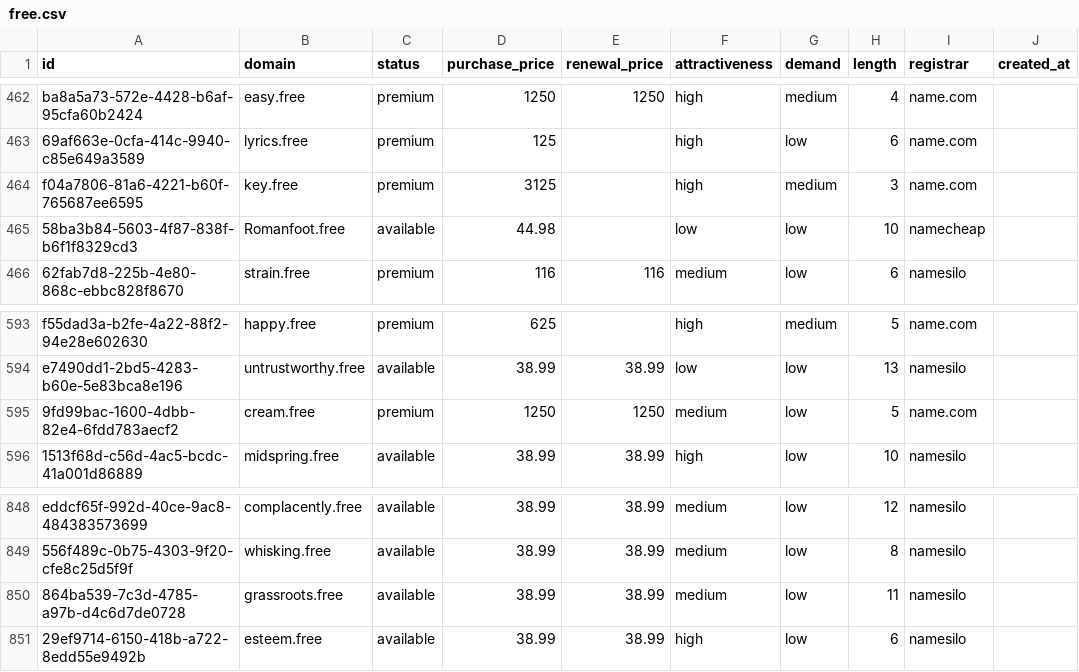
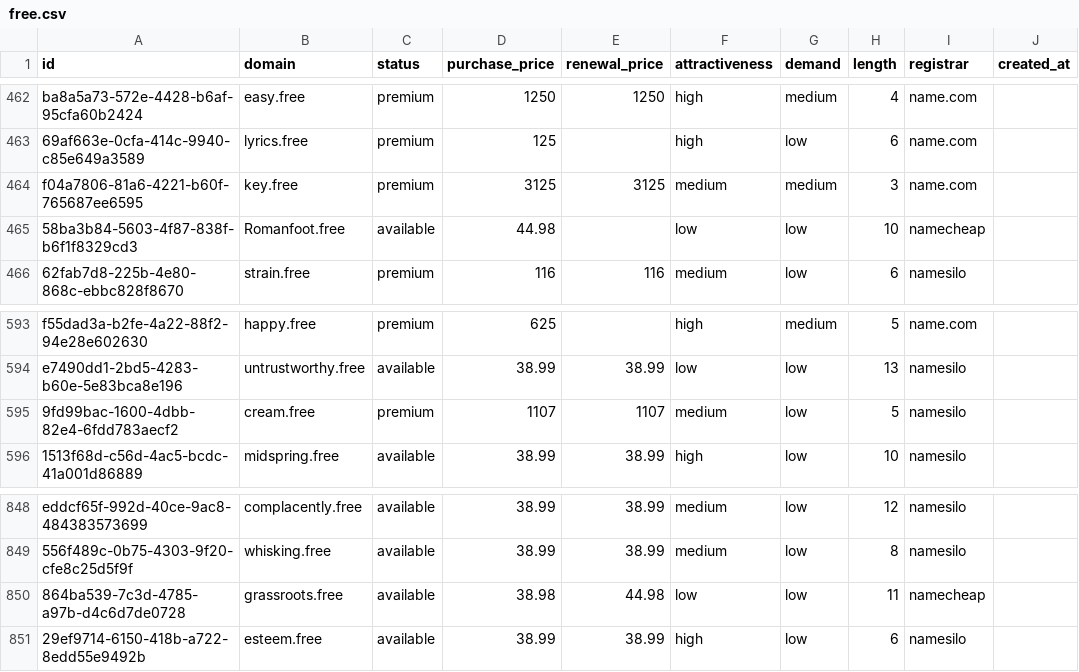
Before and after one commit to UniqueDomains/free-oneword-domains, a CSV file: free.csv, drawn as a sheet; only a part is shown, gaps mark what is left out; the diff names each change by its address in the sheet, - before the commit and + after, or states it on an @@ line.

Commit message:
Domains update

```diff
--- a/free.csv
+++ b/free.csv
-E464 (renewal_price): (empty)
+E464 (renewal_price): 3125
-F464 (attractiveness): high
+F464 (attractiveness): medium
-D595 (purchase_price): 1250
+D595 (purchase_price): 1107
-E595 (renewal_price): 1250
+E595 (renewal_price): 1107
-I595 (registrar): name.com
+I595 (registrar): namesilo
-D850 (purchase_price): 38.99
+D850 (purchase_price): 38.98
-E850 (renewal_price): 38.99
+E850 (renewal_price): 44.98
-F850 (attractiveness): medium
+F850 (attractiveness): low
-I850 (registrar): namesilo
+I850 (registrar): namecheap
```
Also changed, not shown: 4 other files.
